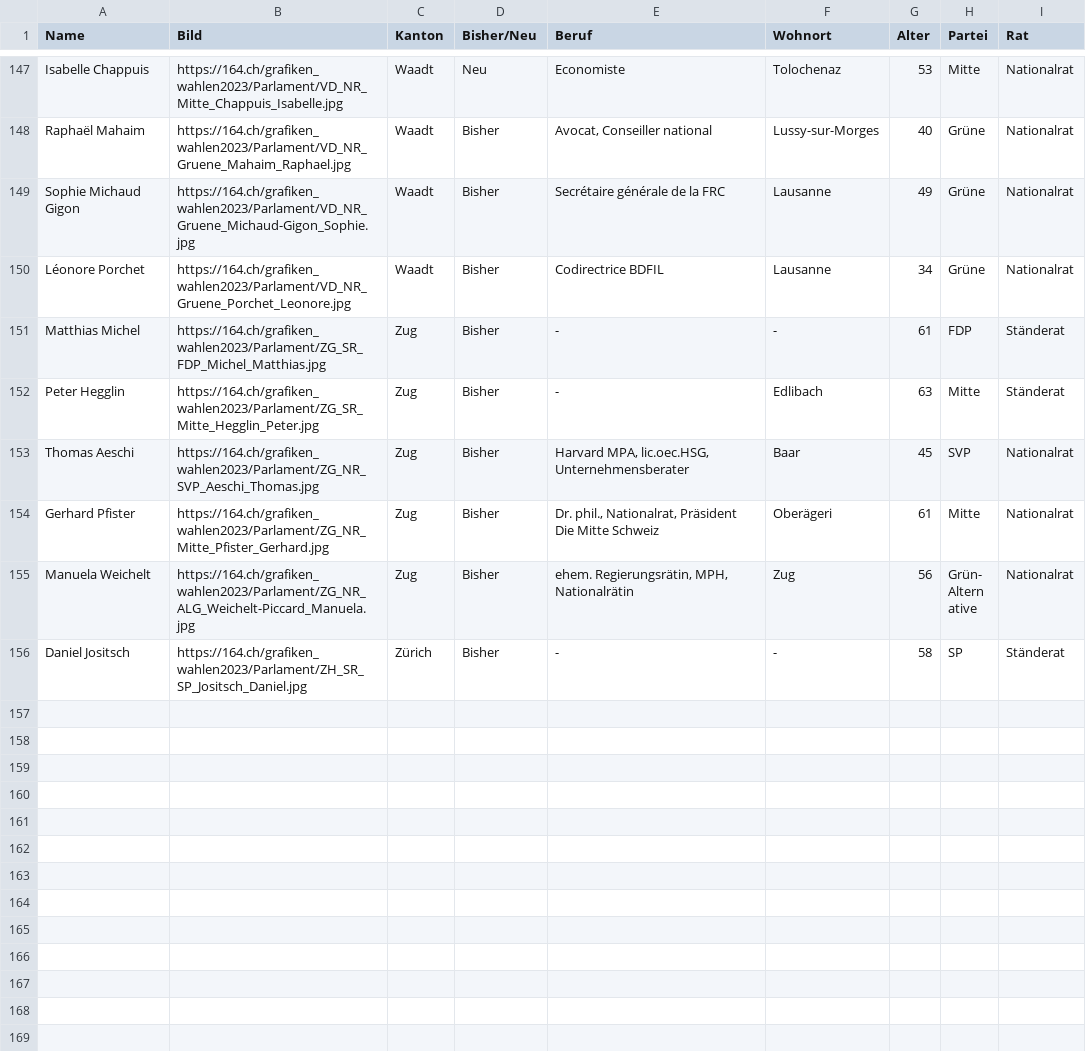
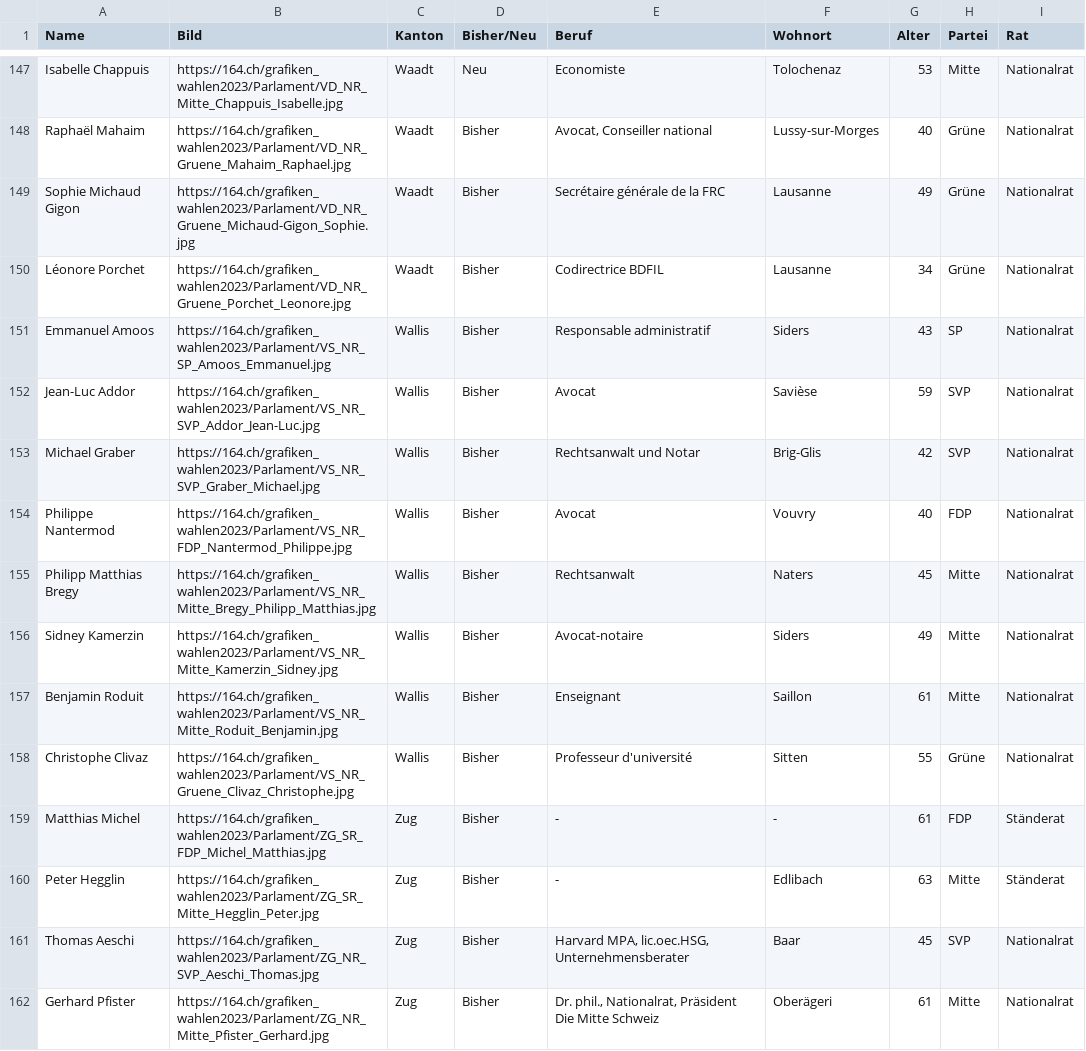
Before and after one commit to awp-finanznachrichten/sda_eidgenoessische_wahlen_datafeed, a CSV file: Output/elected_candidates_overall_de.csv, drawn as a sheet; only a part is shown, gaps mark what is left out; the shorter side is filled out with more unchanged rows.

```diff
--- a/Output/elected_candidates_overall_de.csv
+++ b/Output/elected_candidates_overall_de.csv
@@ -150,2 +150,10 @@
 "Léonore Porchet","https://164.ch/grafiken_wahlen2023/Parlament/VD_NR_Gruene_Porchet_Leonore.jpg","Waadt","Bisher","Codirectrice BDFIL","Lausanne",34,"Grüne","Nationalrat"
+"Emmanuel Amoos","https://164.ch/grafiken_wahlen2023/Parlament/VS_NR_SP_Amoos_Emmanuel.jpg","Wallis","Bisher","Responsable administratif","Siders",43,"SP","Nationalrat"
+"Jean-Luc Addor","https://164.ch/grafiken_wahlen2023/Parlament/VS_NR_SVP_Addor_Jean-Luc.jpg","Wallis","Bisher","Avocat","Savièse",59,"SVP","Nationalrat"
+"Michael Graber","https://164.ch/grafiken_wahlen2023/Parlament/VS_NR_SVP_Graber_Michael.jpg","Wallis","Bisher","Rechtsanwalt und Notar","Brig-Glis",42,"SVP","Nationalrat"
+"Philippe Nantermod","https://164.ch/grafiken_wahlen2023/Parlament/VS_NR_FDP_Nantermod_Philippe.jpg","Wallis","Bisher","Avocat","Vouvry",40,"FDP","Nationalrat"
+"Philipp Matthias Bregy","https://164.ch/grafiken_wahlen2023/Parlament/VS_NR_Mitte_Bregy_Philipp_Matthias.jpg","Wallis","Bisher","Rechtsanwalt","Naters",45,"Mitte","Nationalrat"
+"Sidney Kamerzin","https://164.ch/grafiken_wahlen2023/Parlament/VS_NR_Mitte_Kamerzin_Sidney.jpg","Wallis","Bisher","Avocat-notaire","Siders",49,"Mitte","Nationalrat"
+"Benjamin Roduit","https://164.ch/grafiken_wahlen2023/Parlament/VS_NR_Mitte_Roduit_Benjamin.jpg","Wallis","Bisher","Enseignant","Saillon",61,"Mitte","Nationalrat"
+"Christophe Clivaz","https://164.ch/grafiken_wahlen2023/Parlament/VS_NR_Gruene_Clivaz_Christophe.jpg","Wallis","Bisher","Professeur d'université","Sitten",55,"Grüne","Nationalrat"
 "Matthias Michel","https://164.ch/grafiken_wahlen2023/Parlament/ZG_SR_FDP_Michel_Matthias.jpg","Zug","Bisher","-","-",61,"FDP","Ständerat"
```
Also changed, not shown: Output/elected_candidates_overall_fr.csv, Output/elected_candidates_overall_it.csv, 6 other files.
